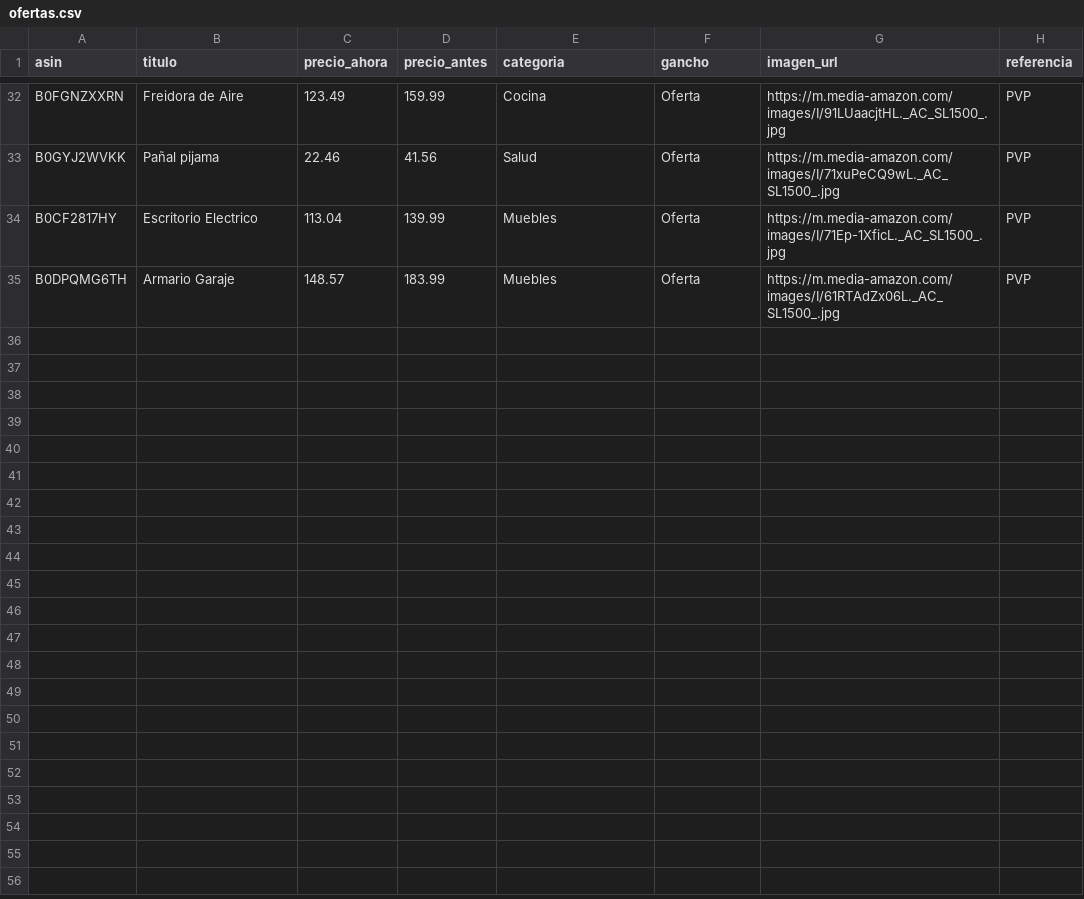
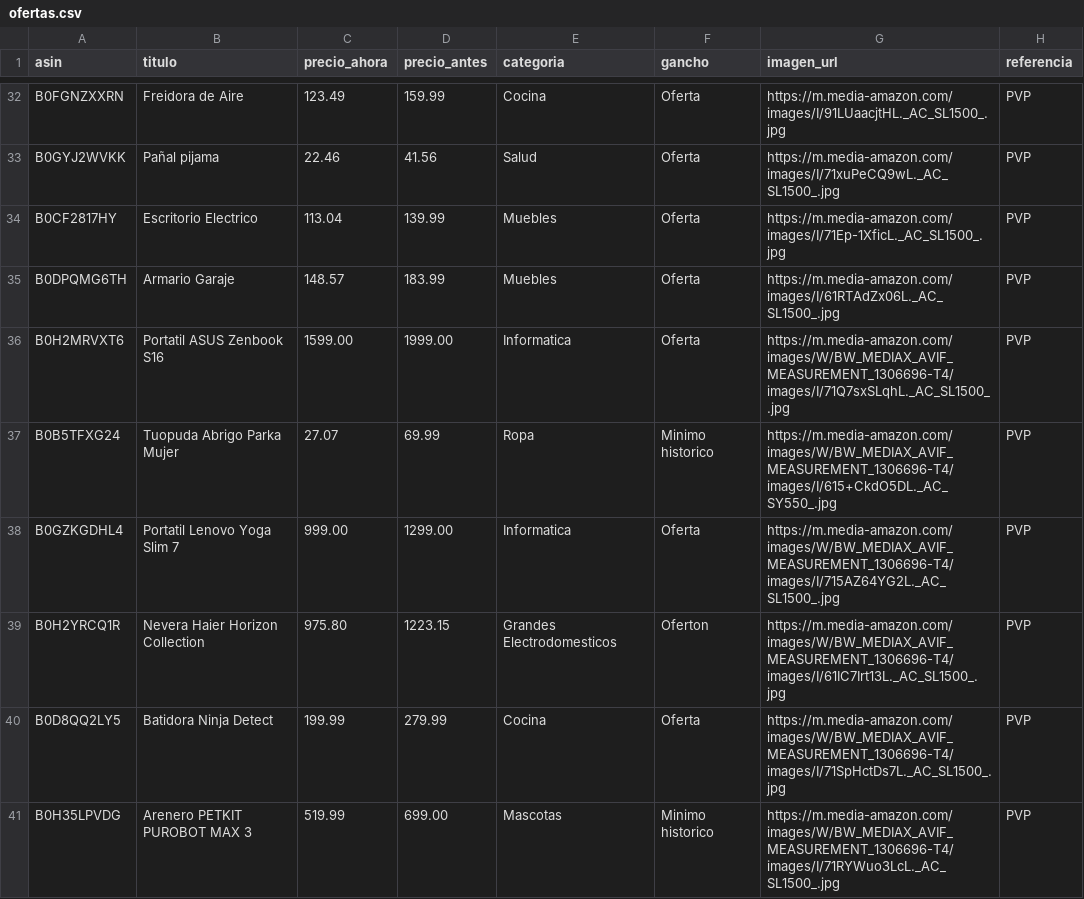
Before and after one commit to CholloPage/chollos-bot, a CSV file: ofertas.csv, drawn as a sheet; only a part is shown, gaps mark what is left out.

Commit message:
Add new products to ofertas.csv
Added new product entries with details including price and image URL.

```diff
--- a/ofertas.csv
+++ b/ofertas.csv
@@ -35 +35,7 @@ B0CF2817HY,Escritorio Electrico,113.04,139.99,Muebles,Oferta,https://m.media-ama
 B0DPQMG6TH,Armario Garaje,148.57,183.99,Muebles,Oferta,https://m.media-amazon.com/images/I/61RTAdZx06L._AC_SL1500_.jpg,PVP
+B0H2MRVXT6,Portatil ASUS Zenbook S16,1599.00,1999.00,Informatica,Oferta,https://m.media-amazon.com/images/W/BW_MEDIAX_AVIF_MEASUREMENT_1306696-T4/images/I/71Q7sxSLqhL._AC_SL1500_.jpg,PVP
+B0B5TFXG24,Tuopuda Abrigo Parka Mujer,27.07,69.99,Ropa,Minimo historico,https://m.media-amazon.com/images/W/BW_MEDIAX_AVIF_MEASUREMENT_1306696-T4/images/I/615+CkdO5DL._AC_SY550_.jpg,PVP
+B0GZKGDHL4,Portatil Lenovo Yoga Slim 7,999.00,1299.00,Informatica,Oferta,https://m.media-amazon.com/images/W/BW_MEDIAX_AVIF_MEASUREMENT_1306696-T4/images/I/715AZ64YG2L._AC_SL1500_.jpg,PVP
+B0H2YRCQ1R,Nevera Haier Horizon Collection,975.80,1223.15,Grandes Electrodomesticos,Oferton,https://m.media-amazon.com/images/W/BW_MEDIAX_AVIF_MEASUREMENT_1306696-T4/images/I/61IC7Irt13L._AC_SL1500_.jpg,PVP
+B0D8QQ2LY5,Batidora Ninja Detect,199.99,279.99,Cocina,Oferta,https://m.media-amazon.com/images/W/BW_MEDIAX_AVIF_MEASUREMENT_1306696-T4/images/I/71SpHctDs7L._AC_SL1500_.jpg,PVP
+B0H35LPVDG,Arenero PETKIT PUROBOT MAX 3,519.99,699.00,Mascotas,Minimo historico,https://m.media-amazon.com/images/W/BW_MEDIAX_AVIF_MEASUREMENT_1306696-T4/images/I/71RYWuo3LcL._AC_SL1500_.jpg,PVP
```
